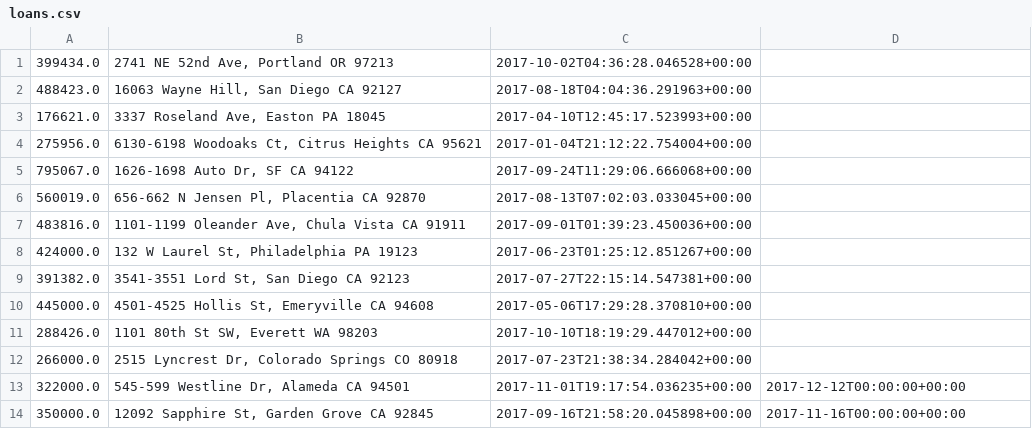
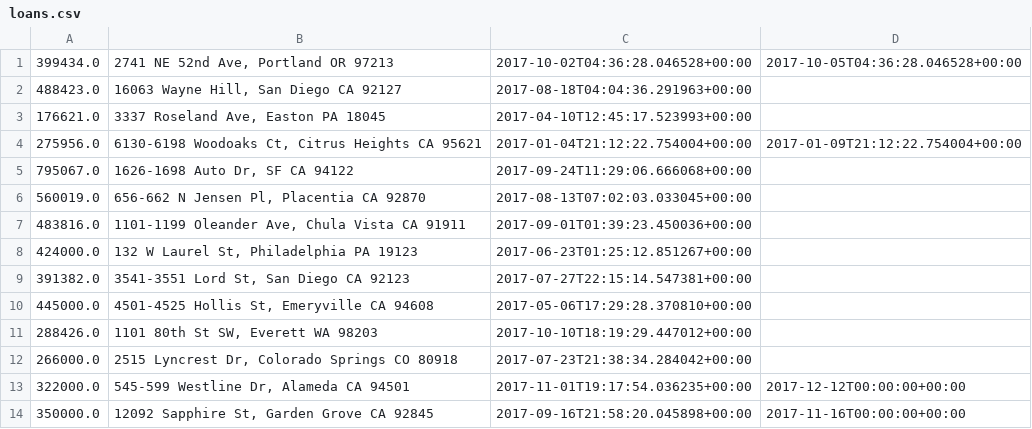
Before and after one commit to peacing/pandas-on-spark, a CSV file: data/loans.csv, drawn as a sheet; the diff names each change by its address in the sheet, - before the commit and + after, or states it on an @@ line.

```diff
--- a/data/loans.csv
+++ b/data/loans.csv
-D1: (empty)
+D1: 2017-10-05T04:36:28.046528+00:00
-D4: (empty)
+D4: 2017-01-09T21:12:22.754004+00:00
```
Also changed, not shown: 1 other file.
